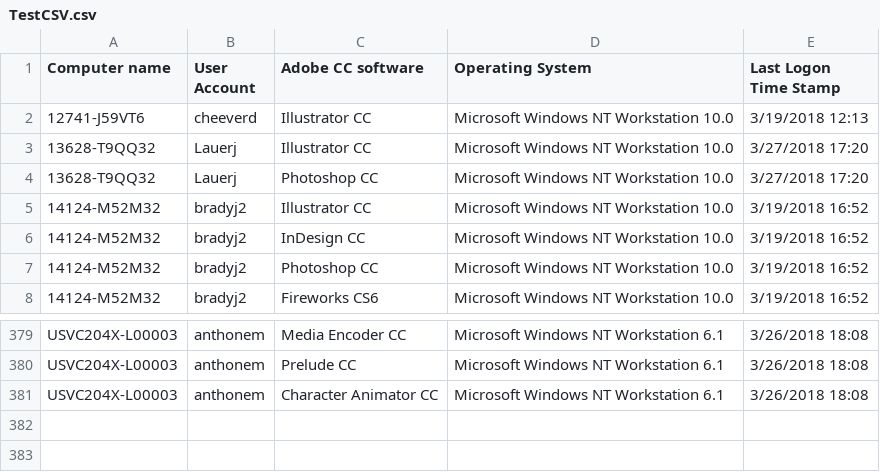
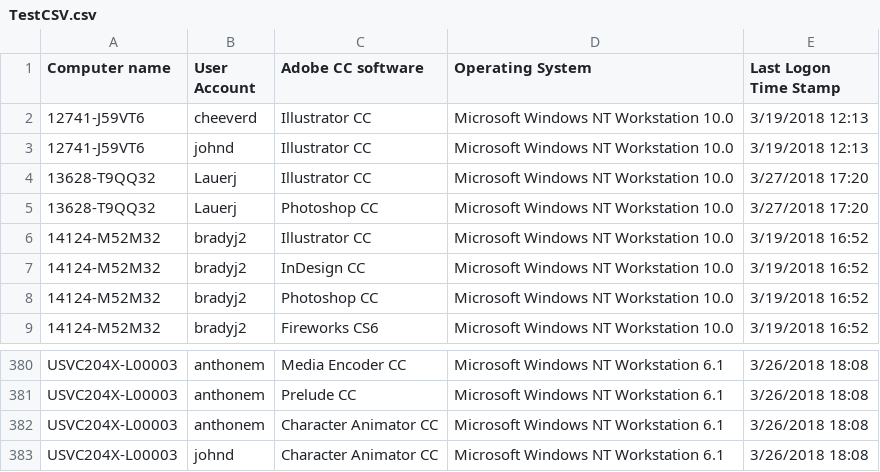
Before and after one commit to NolanRS/LicenseFilter, a CSV file: LicenseFilter/TestCSV.csv, drawn as a sheet; only a part is shown, gaps mark what is left out.

Commit message:
supporting multi and single license checking

```diff
--- a/LicenseFilter/TestCSV.csv
+++ b/LicenseFilter/TestCSV.csv
@@ -2,2 +2,3 @@ Computer name,User  Account ,Adobe CC software ,Operating System ,Last Logon Tim
 12741-J59VT6,cheeverd,Illustrator CC,Microsoft Windows NT Workstation 10.0,3/19/2018 12:13
+12741-J59VT6,johnd,Illustrator CC,Microsoft Windows NT Workstation 10.0,3/19/2018 12:13
 13628-T9QQ32,Lauerj,Illustrator CC,Microsoft Windows NT Workstation 10.0,3/27/2018 17:20
@@ -381 +382,2 @@ USVC204X-L00003,anthonem,Prelude CC,Microsoft Windows NT Workstation 6.1,3/26/20
 USVC204X-L00003,anthonem,Character Animator CC,Microsoft Windows NT Workstation 6.1,3/26/2018 18:08
+USVC204X-L00003,johnd,Character Animator CC,Microsoft Windows NT Workstation 6.1,3/26/2018 18:08
```
Also changed, not shown: LicenseFilter/TestSingle.csv, 2 other files.
